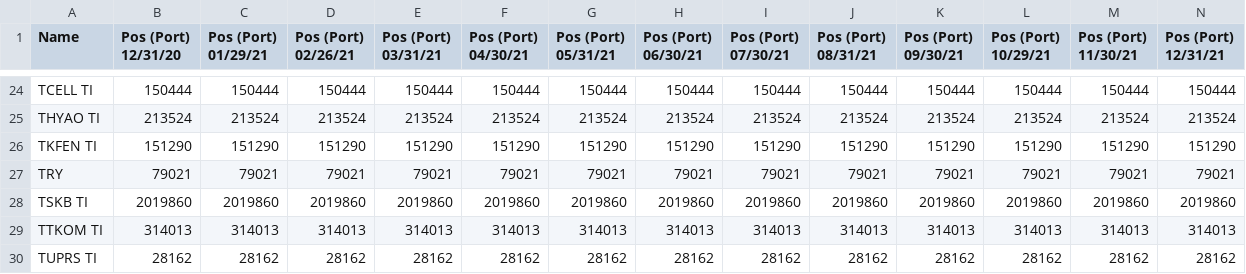
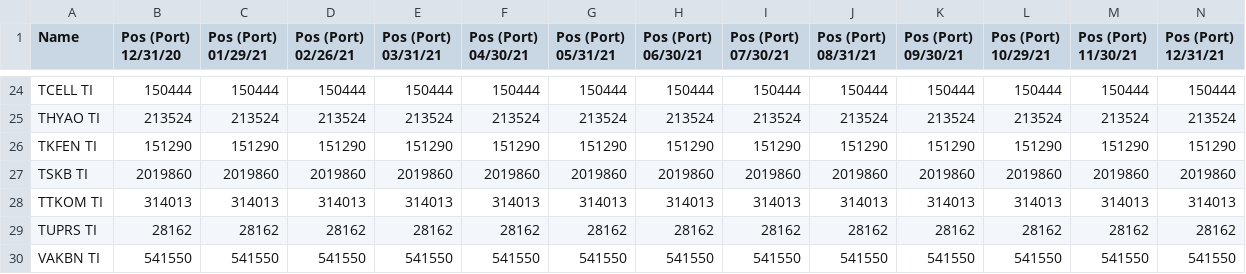
Before and after one commit to smihmanli1/sphere_capital, a CSV file: src/strategy_analysis/borsa_istanbul_pairs_trading/data/etf_position_distributions/Z30EA.F_underlying.csv, drawn as a sheet; only a part is shown, gaps mark what is left out; the shorter side is filled out with more unchanged rows; rows hold the shown columns only; the diff names each change by its address in the sheet, - before the commit and + after, or states it on an @@ line.

```diff
--- a/src/strategy_analysis/borsa_istanbul_pairs_trading/data/etf_position_distributions/Z30EA.F_underlying.csv
+++ b/src/strategy_analysis/borsa_istanbul_pairs_trading/data/etf_position_distributions/Z30EA.F_underlying.csv
-row 27: TRY | 79021 | 79021 | 79021 | 79021 | 79021 | 79021 | 79021 | 79021 | 79021 | 79021 | 79021 | 79021 | 79021
```
Also changed, not shown: src/strategy_analysis/borsa_istanbul_pairs_trading/data/etf_position_distributions/DJIST.F_underlying.csv, src/strategy_analysis/borsa_istanbul_pairs_trading/data/etf_position_distributions/ZRE20.F_underlying.csv, 3 other files.
